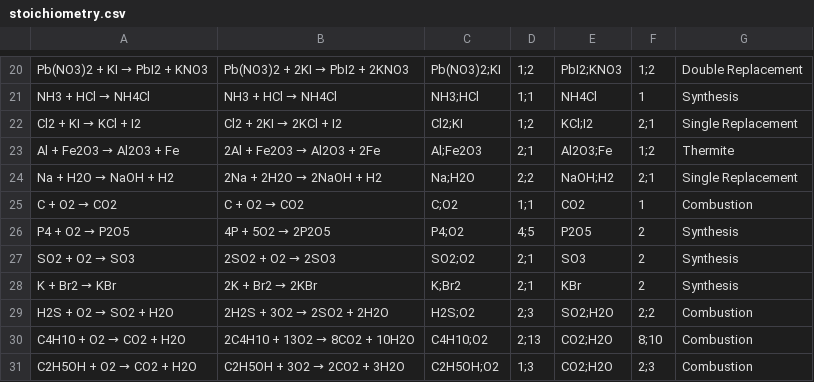
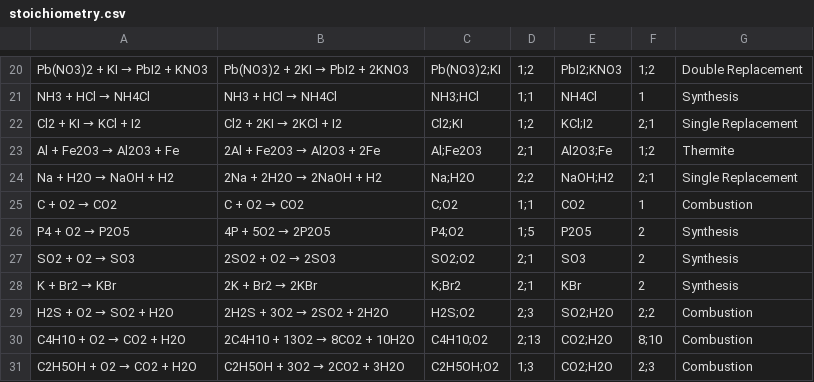
Before and after one commit to adinashby-vanier-college/integrative-project-in-csm-project-datadivasest, a CSV file: Deliverable 3/src/main/resources/database/stoichiometry.csv, drawn as a sheet; only a part is shown, gaps mark what is left out.

Commit message:
database number change

```diff
--- a/Deliverable 3/src/main/resources/database/stoichiometry.csv
+++ b/Deliverable 3/src/main/resources/database/stoichiometry.csv
@@ -25,3 +25,3 @@ Na + H2O → NaOH + H2,2Na + 2H2O → 2NaOH + H2,Na;H2O,2;2,NaOH;H2,2;1,Single R
 C + O2 → CO2,C + O2 → CO2,C;O2,1;1,CO2,1,Combustion
-P4 + O2 → P2O5,4P + 5O2 → 2P2O5,P4;O2,4;5,P2O5,2,Synthesis
+P4 + O2 → P2O5,4P + 5O2 → 2P2O5,P4;O2,1;5,P2O5,2,Synthesis
 SO2 + O2 → SO3,2SO2 + O2 → 2SO3,SO2;O2,2;1,SO3,2,Synthesis
```
Also changed, not shown: 1 other file.
